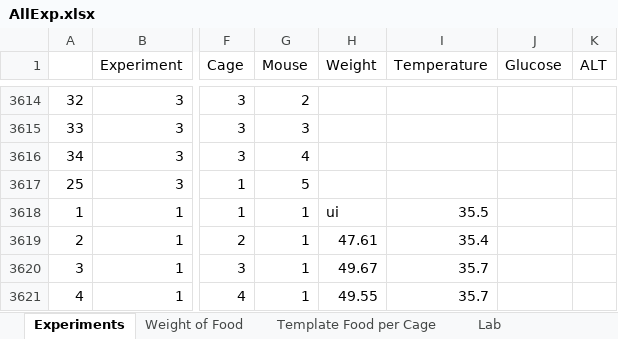
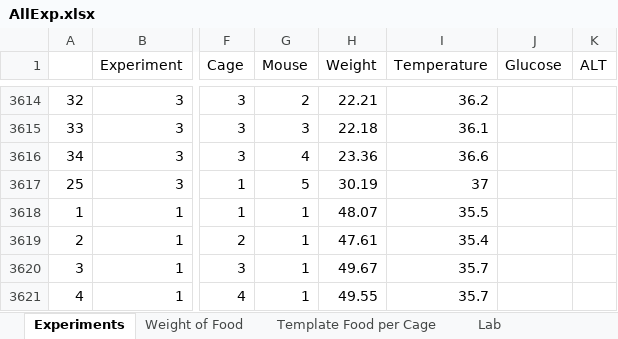
Before and after one commit to matthewsdreier/NAFLD-Analysis, an Excel workbook: AllExp.xlsx, sheet Experiments, drawn as a sheet; only a part is shown, gaps mark what is left out; values as stored, in another font and other column widths than the file's, no borders; the diff covers the shown part only; the diff names each change by its address in the sheet, - before the commit and + after, or states it on an @@ line.

```diff
--- a/AllExp.xlsx (sheet Experiments)
+++ b/AllExp.xlsx (sheet Experiments)
-H3614 (Weight): (empty)
+H3614 (Weight): 22.21
-I3614 (Temperature): (empty)
+I3614 (Temperature): 36.2
-H3615 (Weight): (empty)
+H3615 (Weight): 22.18
-I3615 (Temperature): (empty)
+I3615 (Temperature): 36.1
-H3616 (Weight): (empty)
+H3616 (Weight): 23.36
-I3616 (Temperature): (empty)
+I3616 (Temperature): 36.6
-H3617 (Weight): (empty)
+H3617 (Weight): 30.19
-I3617 (Temperature): (empty)
+I3617 (Temperature): 37
-H3618 (Weight): ui
+H3618 (Weight): 48.07
```
Also changed, not shown: 34 edited cells elsewhere in this sheet, 1 other file.
